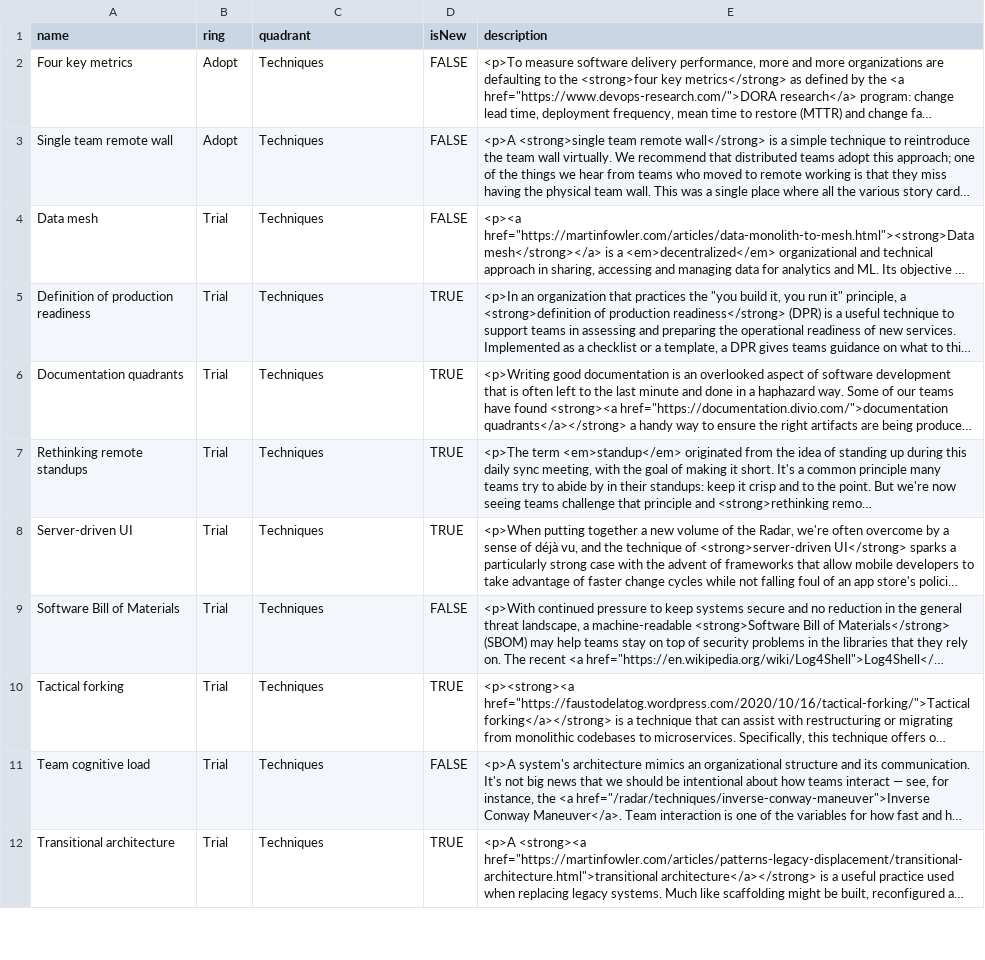
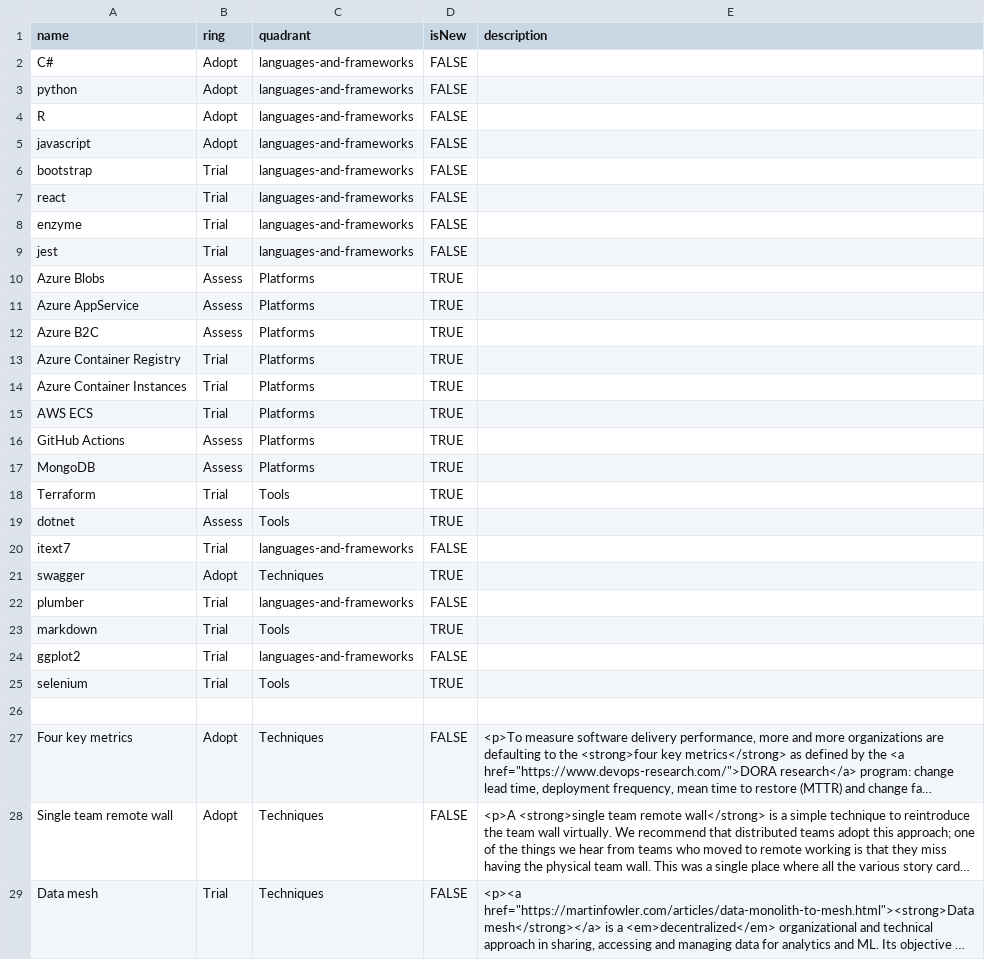
Before and after one commit to bnbsystems/aoperat_techradar, a CSV file: Aoperat Techradar.csv, drawn as a sheet; only a part is shown; the shorter side is filled out with more unchanged rows; long unchanged cells end in …; the diff names each change by its address in the sheet, - before the commit and + after, or states it on an @@ line.

Commit message:
new

```diff
--- a/Aoperat Techradar.csv
+++ b/Aoperat Techradar.csv
+row 2: C# | Adopt | languages-and-frameworks | FALSE
+row 3: python | Adopt | languages-and-frameworks | FALSE
+row 4: R | Adopt | languages-and-frameworks | FALSE
+row 5: javascript | Adopt | languages-and-frameworks | FALSE
+row 6: bootstrap | Trial | languages-and-frameworks | FALSE
+row 7: react | Trial | languages-and-frameworks | FALSE
+row 8: enzyme | Trial | languages-and-frameworks | FALSE
+row 9: jest | Trial | languages-and-frameworks | FALSE
+row 10: Azure Blobs | Assess | Platforms | TRUE
+row 11: Azure AppService | Assess | Platforms | TRUE
+row 12: Azure B2C | Assess | Platforms | TRUE
+row 13: Azure Container Registry | Trial | Platforms | TRUE
+row 14: Azure Container Instances | Trial | Platforms | TRUE
+row 15: AWS ECS | Trial | Platforms | TRUE
+row 16: GitHub Actions | Assess | Platforms | TRUE
+row 17: MongoDB | Assess | Platforms | TRUE
+row 18: Terraform | Trial | Tools | TRUE
+row 19: dotnet | Assess | Tools | TRUE
+row 20: itext7 | Trial | languages-and-frameworks | FALSE
+row 21: swagger | Adopt | Techniques | TRUE
+row 22: plumber | Trial | languages-and-frameworks | FALSE
+row 23: markdown | Trial | Tools | TRUE
+row 24: ggplot2 | Trial | languages-and-frameworks | FALSE
+row 25: selenium | Trial | Tools | TRUE
+row 26: (empty)
```
